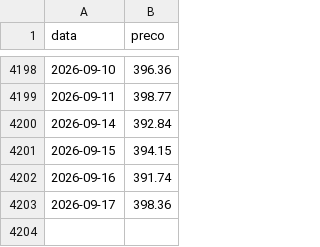
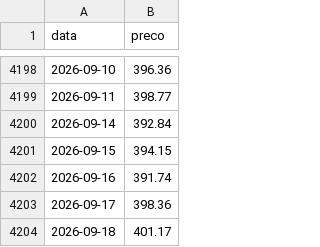
Before and after one commit to mickemanella-web/Ouro-tracker, a CSV file: precos_ouro.csv, drawn as a sheet; only a part is shown, gaps mark what is left out; the diff names each change by its address in the sheet, - before the commit and + after, or states it on an @@ line.

Commit message:
Atualiza preços do ouro

```diff
--- a/precos_ouro.csv
+++ b/precos_ouro.csv
+row 4204: 2026-09-18 | 401.17
```
